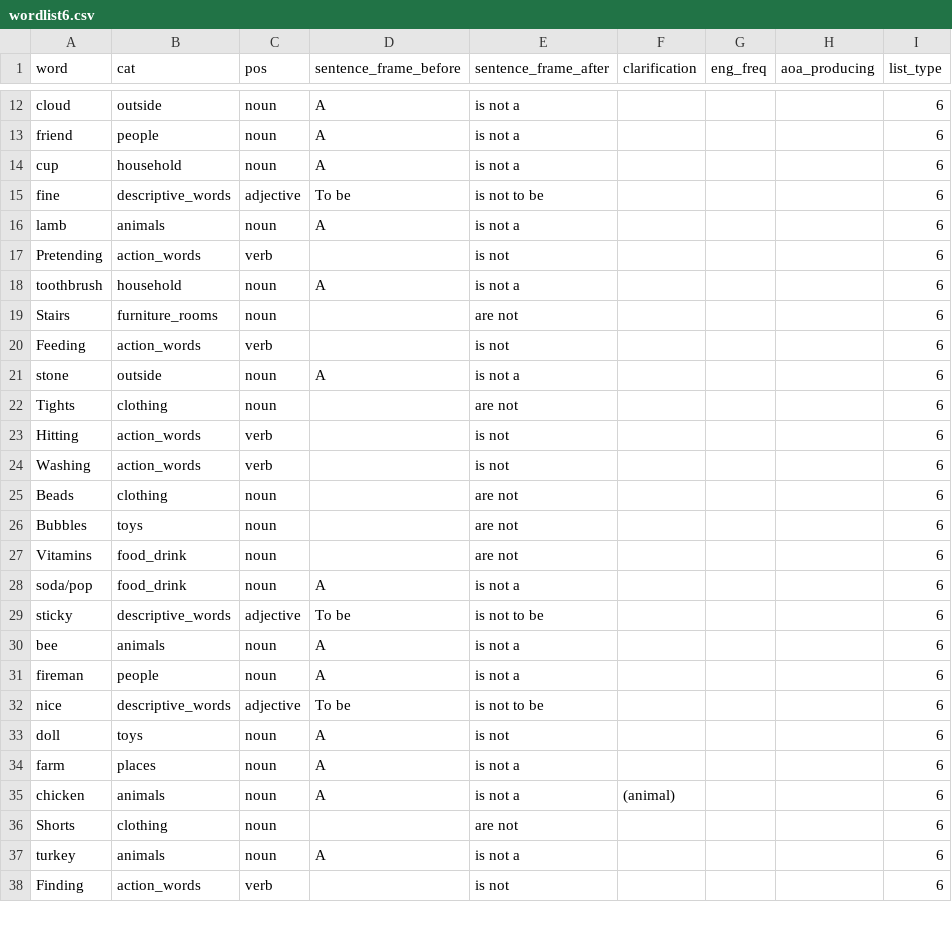
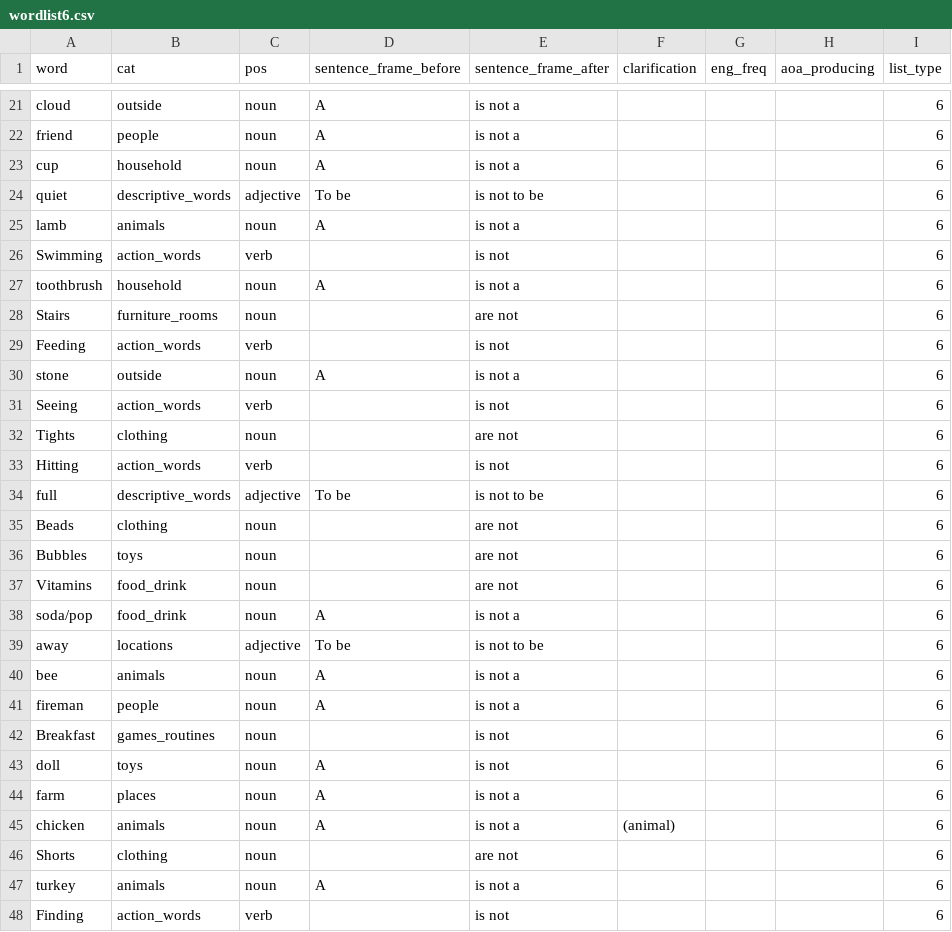
Before and after one commit to aaltenhof/nota_category, a CSV file: wordlist6.csv, drawn as a sheet; only a part is shown, gaps mark what is left out; the diff covers the shown part only.

```diff
--- a/wordlist6.csv
+++ b/wordlist6.csv
@@ -14,5 +23,5 @@ friend,people,noun,A , is not a ,,,,6
 cup,household,noun,A , is not a ,,,,6
-fine,descriptive_words,adjective,To be , is not to be ,,,,6
+quiet,descriptive_words,adjective,To be , is not to be ,,,,6
 lamb,animals,noun,A , is not a ,,,,6
-Pretending,action_words,verb,, is not ,,,,6
+Swimming,action_words,verb,, is not ,,,,6
 toothbrush,household,noun,A , is not a ,,,,6
@@ -21,5 +30,6 @@ Feeding,action_words,verb,, is not ,,,,6
 stone,outside,noun,A , is not a ,,,,6
+Seeing,action_words,verb,, is not ,,,,6
 Tights,clothing,noun,, are not ,,,,6
 Hitting,action_words,verb,, is not ,,,,6
-Washing,action_words,verb,, is not ,,,,6
+full,descriptive_words,adjective,To be , is not to be ,,,,6
 Beads,clothing,noun,, are not ,,,,6
@@ -28,6 +38,6 @@ Vitamins,food_drink,noun,, are not ,,,,6
 soda/pop,food_drink,noun,A , is not a ,,,,6
-sticky,descriptive_words,adjective,To be , is not to be ,,,,6
+away,locations,adjective,To be , is not to be ,,,,6
 bee,animals,noun,A , is not a ,,,,6
 fireman,people,noun,A , is not a ,,,,6
-nice,descriptive_words,adjective,To be , is not to be ,,,,6
+Breakfast,games_routines,noun,, is not ,,,,6
 doll,toys,noun,A , is not ,,,,6
```
Also changed, not shown: 13 added rows, 12 removed rows and 6 edited cells elsewhere in this file, wordlist1.csv, wordlist2.csv, 5 other files.
